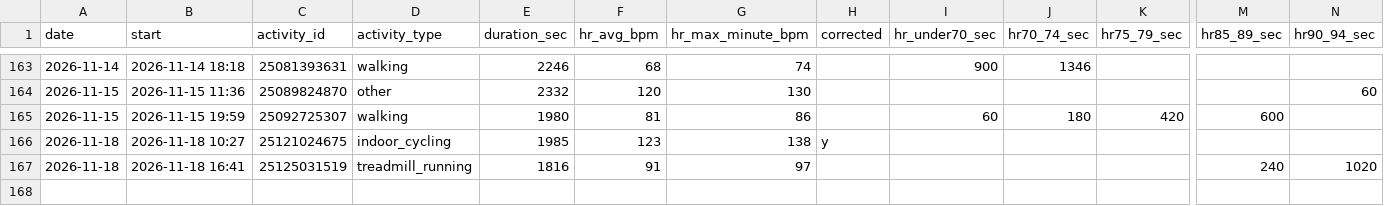
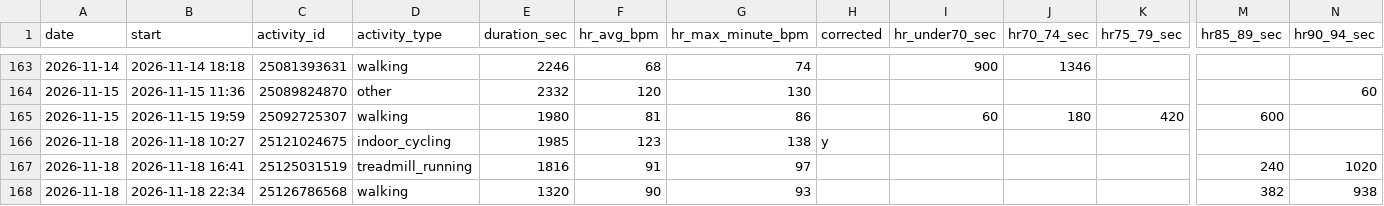
Before and after one commit to jaschro/traintracks, a CSV file: cardio-buckets.csv, drawn as a sheet; only a part is shown, gaps mark what is left out; rows hold the shown columns only; the diff names each change by its address in the sheet, - before the commit and + after, or states it on an @@ line.

```diff
--- a/cardio-buckets.csv
+++ b/cardio-buckets.csv
+row 168: 2026-11-18 | 2026-11-18 22:34 | 25126786568 | walking | 1320 | 90 | 93 |  |  |  |  | 382 | 938
```
Also changed, not shown: cardio-minutes.csv, 2 other files.
